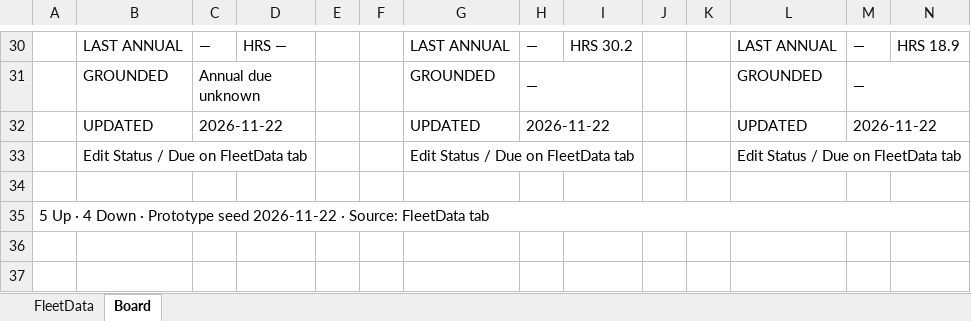
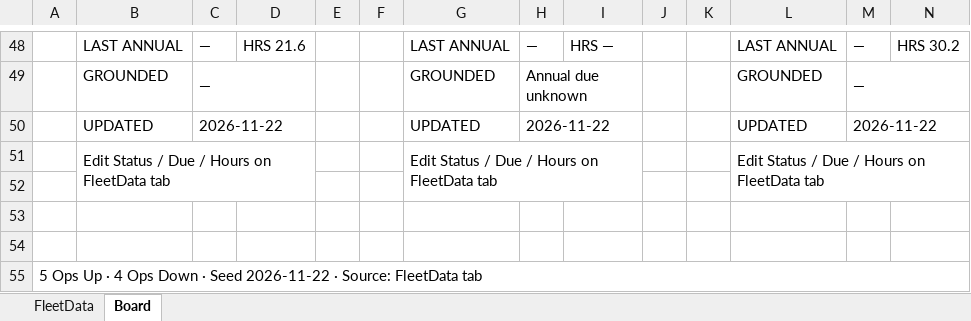
Before and after one commit to rwallis/glider-club-ops, an Excel workbook: docs/Aircraft-Status-Board.xlsx, sheet Board, drawn as a sheet; only a part is shown, gaps mark what is left out; values as stored, in another font and other column widths than the file's, no cell formats; removed rows and columns are numbered as before the commit, all else as after; the diff covers the shown part only; the diff names each change by its address in the sheet, - before the commit and + after, or states it on an @@ line.

```diff
--- a/docs/Aircraft-Status-Board.xlsx (sheet Board)
+++ b/docs/Aircraft-Status-Board.xlsx (sheet Board)
-D48: HRS —
+D48: HRS 21.6
-I48: HRS 30.2
+I48: HRS —
-N48: HRS 18.9
+N48: HRS 30.2
-C49: Annual due unknown
+C49: —
-H49: —
+H49: Annual due unknown
-B51: Edit Status / Due on FleetData tab
+B51: Edit Status / Due / Hours on FleetData tab
-B33:D33 merged
+B51:D52 merged
-G51: Edit Status / Due on FleetData tab
+G51: Edit Status / Due / Hours on FleetData tab
-G33:I33 merged
+G51:I52 merged
-L51: Edit Status / Due on FleetData tab
+L51: Edit Status / Due / Hours on FleetData tab
-L33:N33 merged
+L51:N52 merged
+row 53: (empty)
+row 54: (empty)
-A55: 5 Up · 4 Down · Prototype seed 2026-11-22 ·…
+A55: 5 Ops Up · 4 Ops Down · Seed 2026-11-22 ·…
```
Also changed, not shown: 24 added rows, 6 removed rows, 25 edited cells and merged cells elsewhere in this sheet, sheet FleetData, cell formats, 5 other files.
